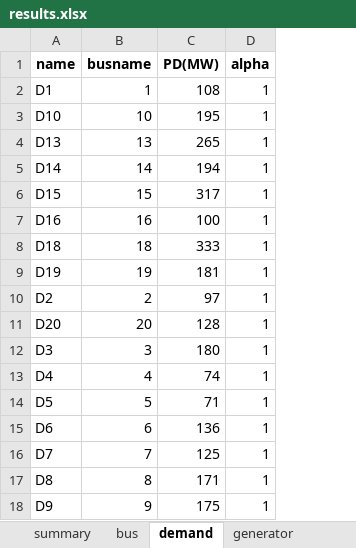
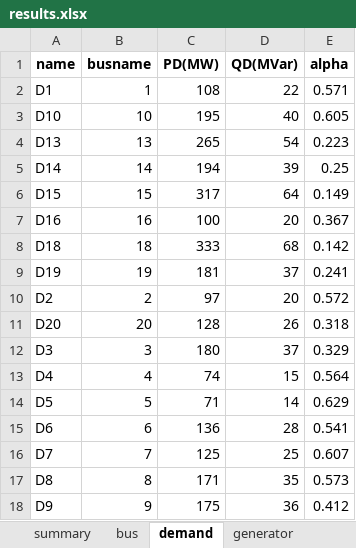
Before and after one commit to RWTH-IAEW/opf-potpourri, an Excel workbook: potpourri/results/results.xlsx, sheet demand, drawn as a sheet; values as stored, in another font and other column widths than the file's, no borders; addresses are those after the commit; the diff names each change by its address in the sheet, - before the commit and + after, or states it on an @@ line.

```diff
--- a/potpourri/results/results.xlsx (sheet demand)
+++ b/potpourri/results/results.xlsx (sheet demand)
+column D (QD(MVar)), rows 2-18: 22 | 40 | 54 | 39 | 64 | 20 | 68 | 37 | 20 | 26 | 37 | 15 | 14 | 28 | 25 | 35 | 36
-E2 (alpha): 1
+E2 (alpha): 0.571
-E3 (alpha): 1
+E3 (alpha): 0.605
-E4 (alpha): 1
+E4 (alpha): 0.223
-E5 (alpha): 1
+E5 (alpha): 0.25
-E6 (alpha): 1
+E6 (alpha): 0.149
-E7 (alpha): 1
+E7 (alpha): 0.367
-E8 (alpha): 1
+E8 (alpha): 0.142
-E9 (alpha): 1
+E9 (alpha): 0.241
-E10 (alpha): 1
+E10 (alpha): 0.572
-E11 (alpha): 1
+E11 (alpha): 0.318
-E12 (alpha): 1
+E12 (alpha): 0.329
-E13 (alpha): 1
+E13 (alpha): 0.564
-E14 (alpha): 1
+E14 (alpha): 0.629
-E15 (alpha): 1
+E15 (alpha): 0.541
-E16 (alpha): 1
+E16 (alpha): 0.607
-E17 (alpha): 1
+E17 (alpha): 0.573
-E18 (alpha): 1
+E18 (alpha): 0.412
```
Also changed, not shown: sheet generator, sheet bus, sheet transformer, sheet branch, sheet wind, sheet summary, 57 other files.
